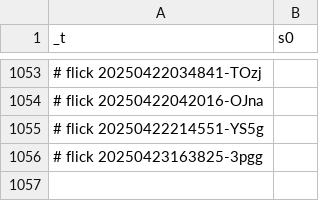
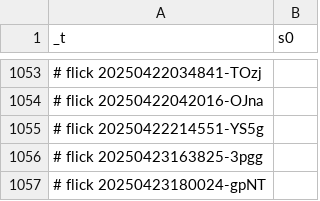
Before and after one commit to abikesa/brooklyn, a CSV file: kitabo/ensi/ukubona/donorcase/test4/assets/csv/s0.csv, drawn as a sheet; only a part is shown, gaps mark what is left out; the diff names each change by its address in the sheet, - before the commit and + after, or states it on an @@ line.

Commit message:
kitabo/ensi/ukubona/donorcase/test4/assets/csv/s0.csv

```diff
--- a/kitabo/ensi/ukubona/donorcase/test4/assets/csv/s0.csv
+++ b/kitabo/ensi/ukubona/donorcase/test4/assets/csv/s0.csv
+row 1057: # flick 20250423180024-gpNT
```
